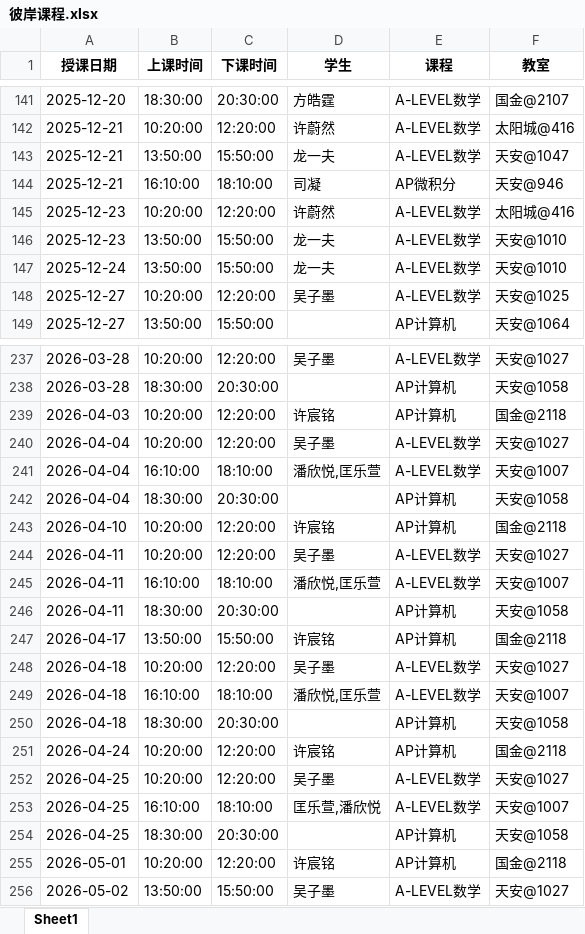
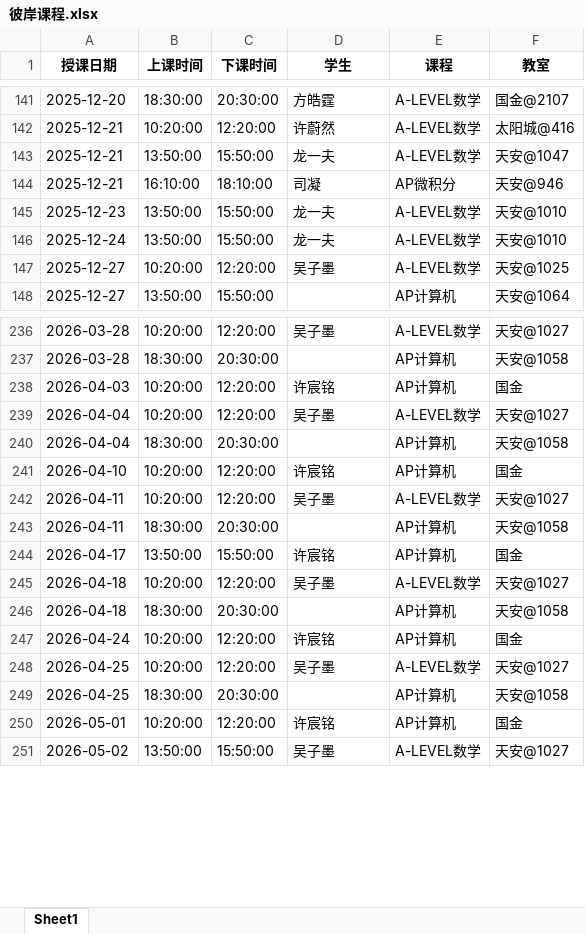
Before and after one commit to xiulikun/course-schedule, an Excel workbook: 彼岸课程.xlsx, sheet Sheet1, drawn as a sheet; only a part is shown, gaps mark what is left out; values as stored, in another font and other column widths than the file's, no borders; removed rows and columns are numbered as before the commit, all else as after; the diff names each change by its address in the sheet, - before the commit and + after, or states it on an @@ line.

Commit message:
自动更新课程表

```diff
--- a/彼岸课程.xlsx (sheet Sheet1)
+++ b/彼岸课程.xlsx (sheet Sheet1)
-row 145: 2025-12-23 | 10:20:00 | 12:20:00 | 许蔚然 | A-LEVEL数学 | 太阳城@416
-F238 (教室): 国金@2118
+F238 (教室): 国金
-row 241: 2026-04-04 | 16:10:00 | 18:10:00 | 潘欣悦,匡乐萱 | A-LEVEL数学 | 天安@1007
-F241 (教室): 国金@2118
+F241 (教室): 国金
-row 245: 2026-04-11 | 16:10:00 | 18:10:00 | 潘欣悦,匡乐萱 | A-LEVEL数学 | 天安@1007
-F244 (教室): 国金@2118
+F244 (教室): 国金
-row 249: 2026-04-18 | 16:10:00 | 18:10:00 | 潘欣悦,匡乐萱 | A-LEVEL数学 | 天安@1007
-F247 (教室): 国金@2118
+F247 (教室): 国金
-row 253: 2026-04-25 | 16:10:00 | 18:10:00 | 匡乐萱,潘欣悦 | A-LEVEL数学 | 天安@1007
-F250 (教室): 国金@2118
+F250 (教室): 国金
```
